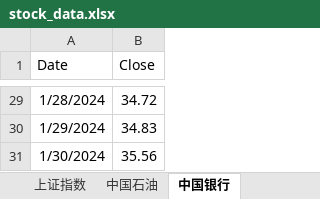
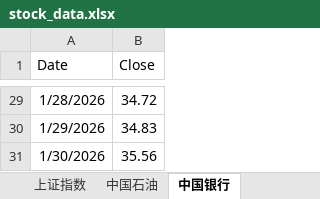
Before and after one commit to chenmingjun265/finance-assistant, an Excel workbook: stock_data.xlsx, sheet 中国银行, drawn as a sheet; only a part is shown, gaps mark what is left out; values as stored, in another font and other column widths than the file's, no borders; the diff covers the shown part only; the diff names each change by its address in the sheet, - before the commit and + after, or states it on an @@ line.

```diff
--- a/stock_data.xlsx (sheet 中国银行)
+++ b/stock_data.xlsx (sheet 中国银行)
-A29 (Date): 1/28/2024
+A29 (Date): 1/28/2026
-A30 (Date): 1/29/2024
+A30 (Date): 1/29/2026
-A31 (Date): 1/30/2024
+A31 (Date): 1/30/2026
```
Also changed, not shown: other rows of this sheet, sheet 上证指数, sheet 中国石油, 1 other file.
